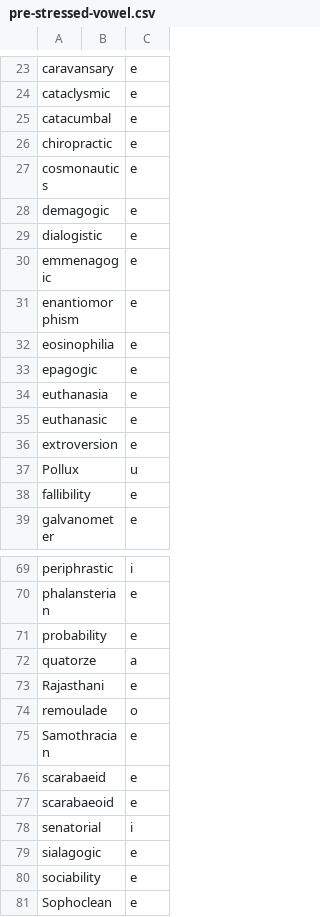
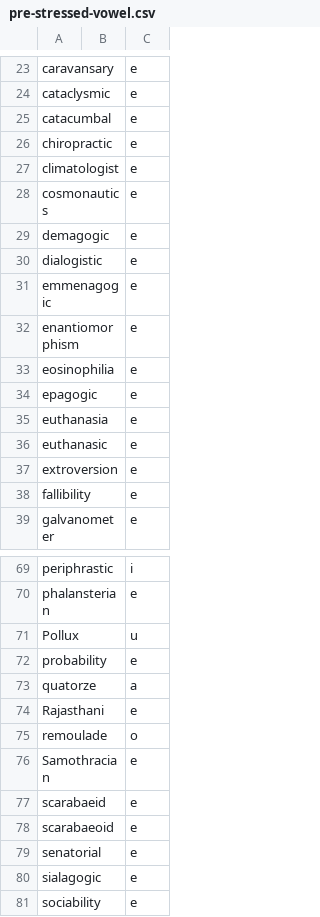
Before and after one commit to ChristianSi/lytspel, a CSV file: data/pre-stressed-vowel.csv, drawn as a sheet; only a part is shown, gaps mark what is left out; the shorter side is filled out with more unchanged rows.

```diff
--- a/data/pre-stressed-vowel.csv
+++ b/data/pre-stressed-vowel.csv
@@ -26,2 +26,3 @@ catacumbal,,e
 chiropractic,,e
+climatologist,,e
 cosmonautics,,e
@@ -36,3 +37,2 @@ euthanasic,,e
 extroversion,,e
-Pollux,,u
 fallibility,,e
@@ -70,2 +70,3 @@ periphrastic,,i
 phalansterian,,e
+Pollux,,u
 probability,,e
@@ -77,3 +78,3 @@ scarabaeid,,e
 scarabaeoid,,e
-senatorial,,i
+senatorial,,e
 sialagogic,,e
```
Also changed, not shown: data/compounds-manual.csv, data/custom.csv, 3 other files.
